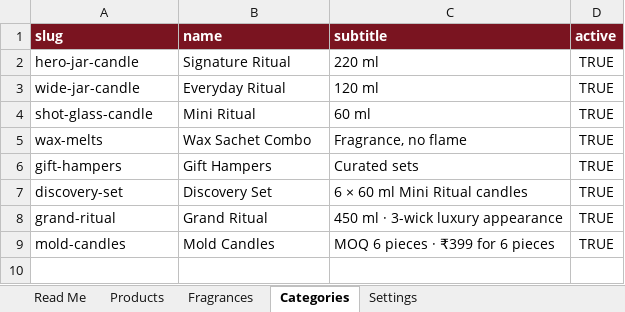
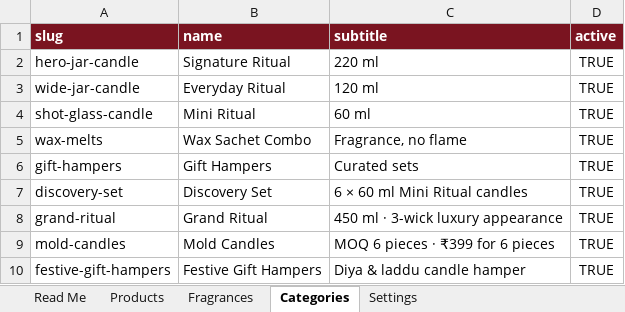
Before and after one commit to mysaarituals/mysaa_website, an Excel workbook: data/mysaa_products.xlsx, sheet Categories, drawn as a sheet; values as stored, in another font and other column widths than the file's, no borders; the diff names each change by its address in the sheet, - before the commit and + after, or states it on an @@ line.

```diff
--- a/data/mysaa_products.xlsx (sheet Categories)
+++ b/data/mysaa_products.xlsx (sheet Categories)
+row 10: festive-gift-hampers | Festive Gift Hampers | Diya & laddu candle hamper | TRUE
```
Also changed, not shown: sheet Products, sheet Settings.
